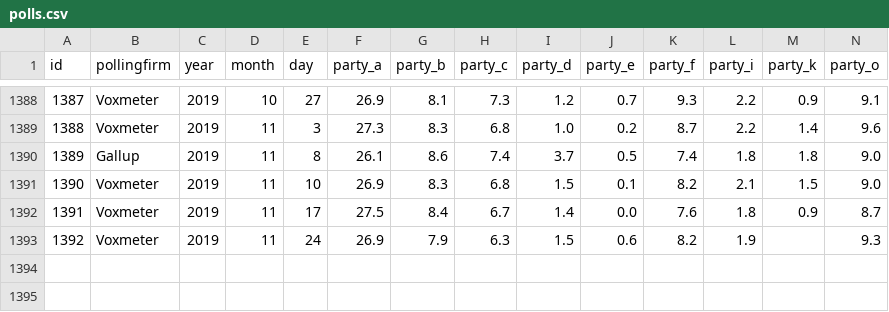
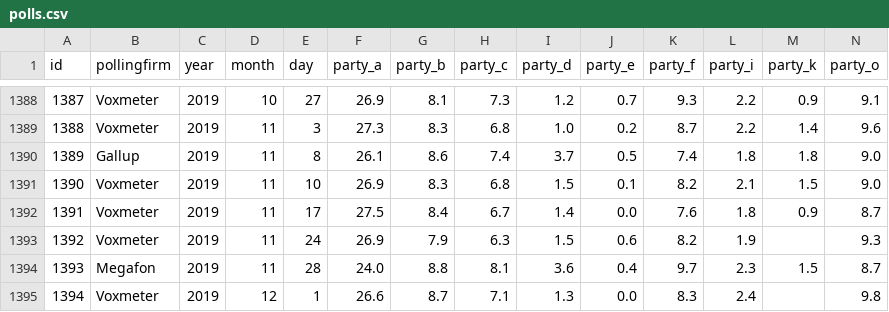
Before and after one commit to erikgahner/polls, a CSV file: polls.csv, drawn as a sheet; only a part is shown, gaps mark what is left out; rows hold the shown columns only; the diff names each change by its address in the sheet, - before the commit and + after, or states it on an @@ line.

Commit message:
tilføj Megafon (28.11) og Voxmeter (1.12)

```diff
--- a/polls.csv
+++ b/polls.csv
+row 1394: 1393 | Megafon | 2019 | 11 | 28 | 24.0 | 8.8 | 8.1 | 3.6 | 0.4 | 9.7 | 2.3 | 1.5 | 8.7
+row 1395: 1394 | Voxmeter | 2019 | 12 | 1 | 26.6 | 8.7 | 7.1 | 1.3 | 0.0 | 8.3 | 2.4 |  | 9.8
```
